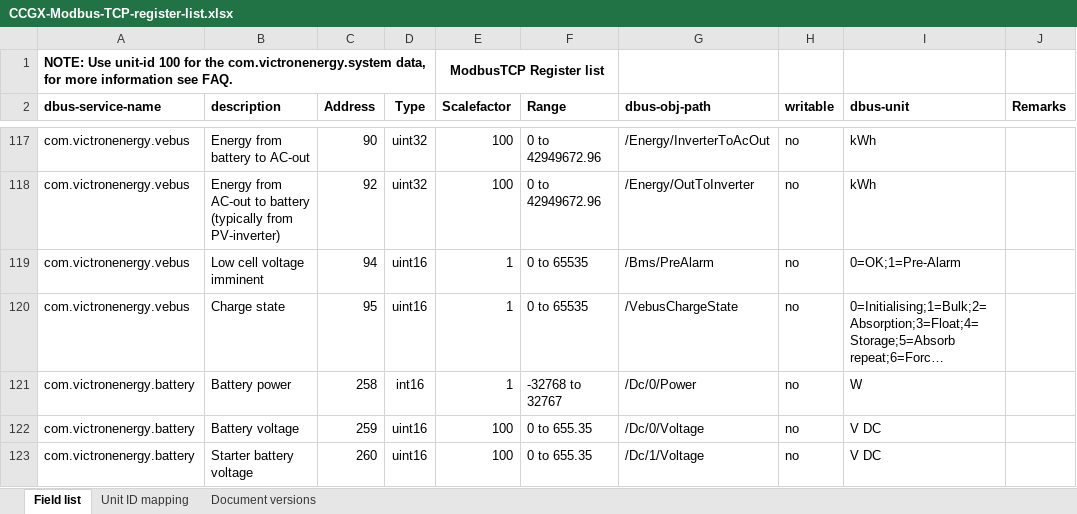
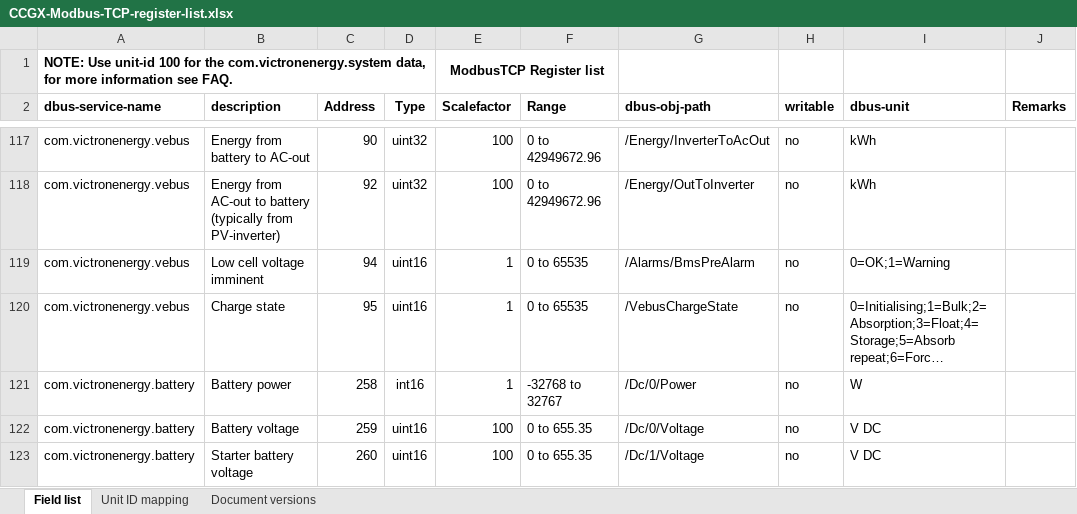
Before and after one commit to victronenergy/dbus_modbustcp, an Excel workbook: CCGX-Modbus-TCP-register-list.xlsx, sheet Field list, drawn as a sheet; only a part is shown, gaps mark what is left out; long unchanged cells end in …; values as stored, in another font and other column widths than the file's, no borders; the diff names each change by its address in the sheet, - before the commit and + after, or states it on an @@ line.

Commit message:
update dbus path for ve.bus Bms PreAlarm

```diff
--- a/CCGX-Modbus-TCP-register-list.xlsx (sheet Field list)
+++ b/CCGX-Modbus-TCP-register-list.xlsx (sheet Field list)
-G119 (dbus-obj-path): /Bms/PreAlarm
+G119 (dbus-obj-path): /Alarms/BmsPreAlarm
-I119 (dbus-unit): 0=OK;1=Pre-Alarm
+I119 (dbus-unit): 0=OK;1=Warning
```
Also changed, not shown: 1 other file.
